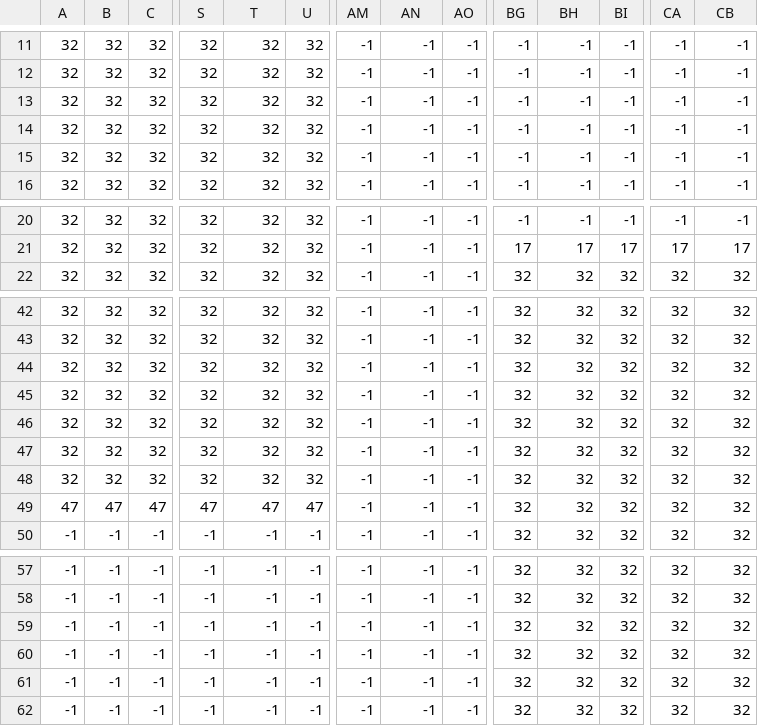
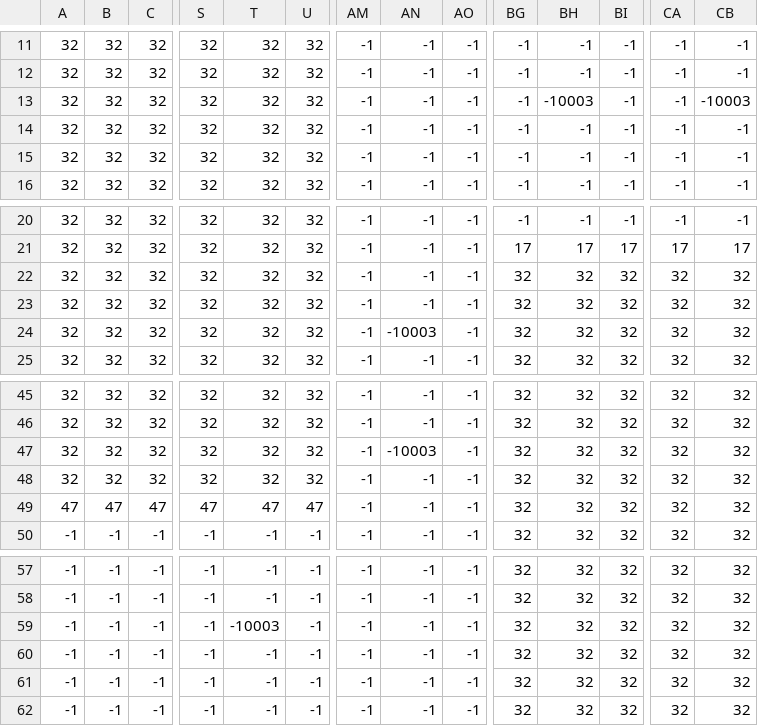
Before and after one commit to baitositai/AvilityProject, a CSV file: Resource/CSV/StageChipDU.csv, drawn as a sheet; only a part is shown, gaps mark what is left out; removed rows and columns are numbered as before the commit, all else as after; rows hold the shown columns only; the diff names each change by its address in the sheet, - before the commit and + after, or states it on an @@ line.

```diff
--- a/Resource/CSV/StageChipDU.csv
+++ b/Resource/CSV/StageChipDU.csv
-BH13: -1
+BH13: -10003
-CB13: -1
+CB13: -10003
@@ row 45 moved to row 22: 32 @@
@@ row 46 moved to row 23: 32 @@
+row 24: 32 | 32 | 32 | 32 | 32 | 32 | -1 | -10003 | -1 | 32 | 32 | 32 | 32 | 32
-AN47: -1
+AN47: -10003
-row 47: 32 | 32 | 32 | 32 | 32 | 32 | -1 | -1 | -1 | 32 | 32 | 32 | 32 | 32
-T59: -1
+T59: -10003
```
Also changed, not shown: Resource/CSV/StageChipCD.csv, Resource/CSV/StageChipCU.csv, 29 other files.
